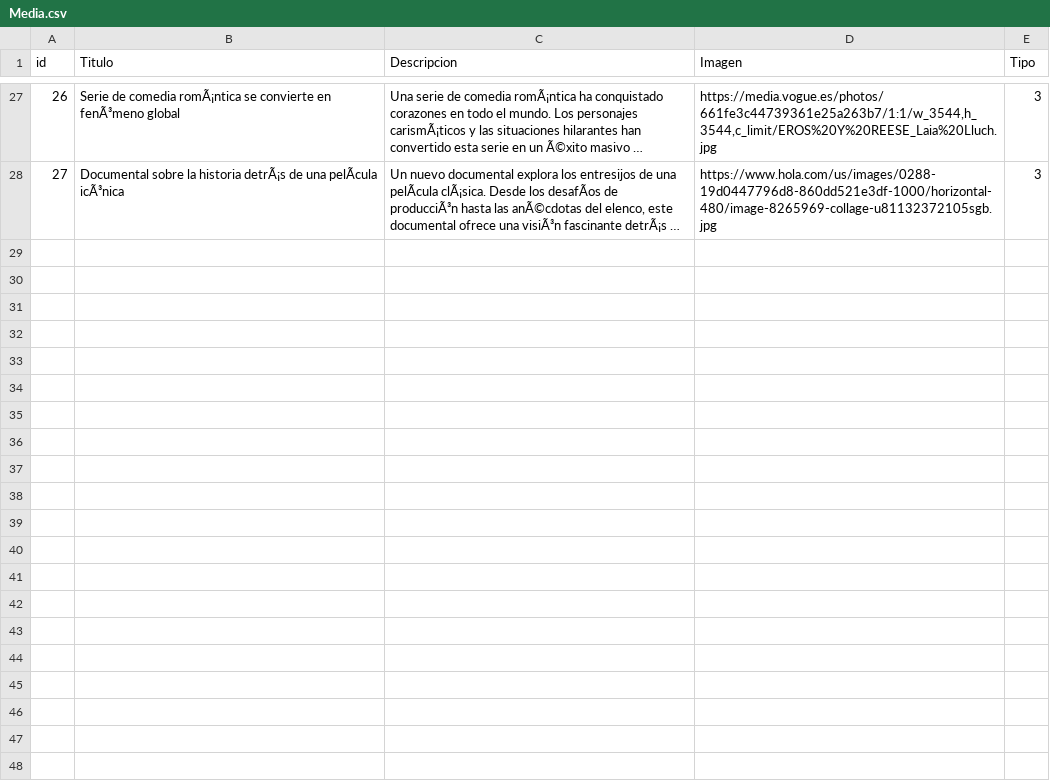
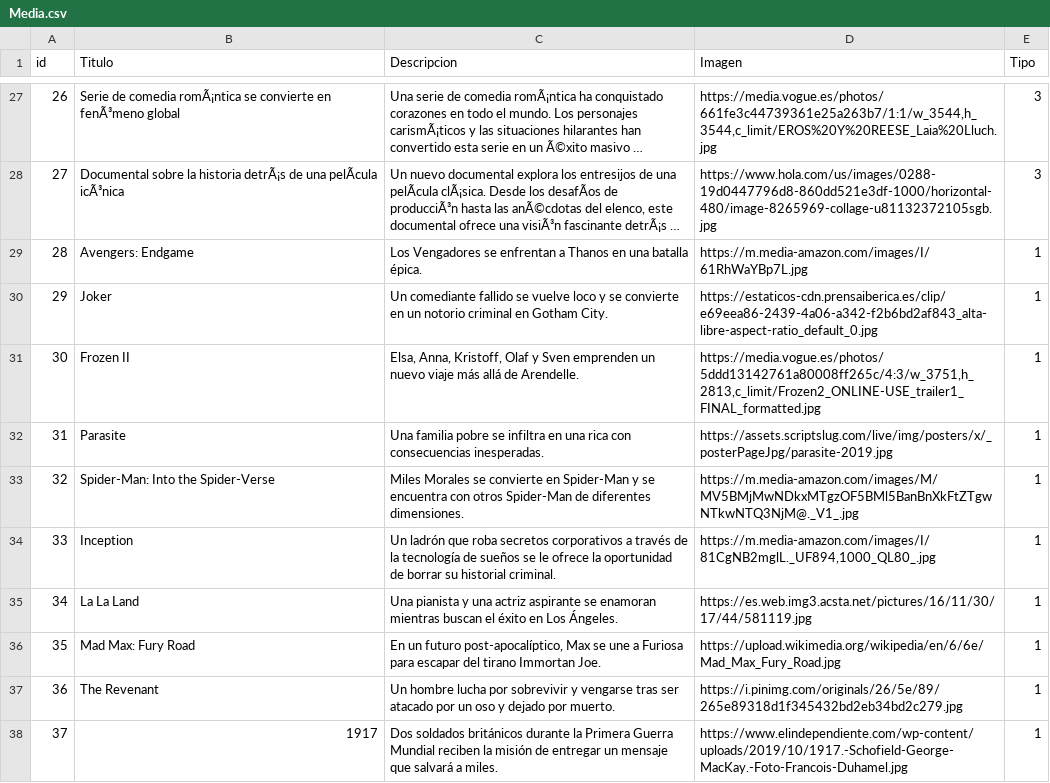
Before and after one commit to DEYYF/Filmania-api, a CSV file: BD/Media.csv, drawn as a sheet; only a part is shown, gaps mark what is left out; long unchanged cells end in …; the diff names each change by its address in the sheet, - before the commit and + after, or states it on an @@ line.

```diff
--- a/BD/Media.csv
+++ b/BD/Media.csv
+row 29: 28 | Avengers: Endgame | Los Vengadores se enfrentan a Thanos en una batalla épica. | https://m.media-amazon.com/images/I/61RhWaYBp7L.jpg | 1
+row 30: 29 | Joker | Un comediante fallido se vuelve loco y se convierte en un notorio criminal en Gotham City. | https://estaticos-cdn.prensaiberica.es/clip/e69eea86-2439-4a06-a342-f2b6bd2af843_alta-libre-aspect-ratio_default_0.jpg | 1
+row 31: 30 | Frozen II | Elsa, Anna, Kristoff, Olaf y Sven emprenden un nuevo viaje más allá de Arendelle. | https://media.vogue.es/photos/5ddd13142761a80008ff265c/4:3/w_3751,h_2813,c_limit/Frozen2_ONLINE-USE_trailer1_FINAL_formatted.jpg | 1
+row 32: 31 | Parasite | Una familia pobre se infiltra en una rica con consecuencias inesperadas. | https://assets.scriptslug.com/live/img/posters/x/_posterPageJpg/parasite-2019.jpg | 1
+row 33: 32 | Spider-Man: Into the Spider-Verse | Miles Morales se convierte en Spider-Man y se encuentra con otros Spider-Man de diferentes dimensiones. | https://m.media-amazon.com/images/M/MV5BMjMwNDkxMTgzOF5BMl5BanBnXkFtZTgwNTkwNTQ3NjM@._V1_.jpg | 1
+row 34: 33 | Inception | Un ladrón que roba secretos corporativos a través de la tecnología de sueños se le ofrece la oportunidad de borrar su historial criminal. | https://m.media-amazon.com/images/I/81CgNB2mglL._UF894,1000_QL80_.jpg | 1
+row 35: 34 | La La Land | Una pianista y una actriz aspirante se enamoran mientras buscan el éxito en Los Ángeles. | https://es.web.img3.acsta.net/pictures/16/11/30/17/44/581119.jpg | 1
+row 36: 35 | Mad Max: Fury Road | En un futuro post-apocalíptico, Max se une a Furiosa para escapar del tirano Immortan Joe. | https://upload.wikimedia.org/wikipedia/en/6/6e/Mad_Max_Fury_Road.jpg | 1
+row 37: 36 | The Revenant | Un hombre lucha por sobrevivir y vengarse tras ser atacado por un oso y dejado por muerto. | https://i.pinimg.com/originals/26/5e/89/265e89318d1f345432bd2eb34bd2c279.jpg | 1
+row 38: 37 | 1917 | Dos soldados británicos durante la Primera Guerra Mundial reciben la misión de entregar un mensaje que salvará a miles. | https://www.elindependiente.com/wp-content/uploads/2019/10/1917.-Schofield-George-MacKay.-Foto-Francois-Duhamel.jpg | 1
```
Also changed, not shown: BD/Genero_Media.csv, 4 other files.
